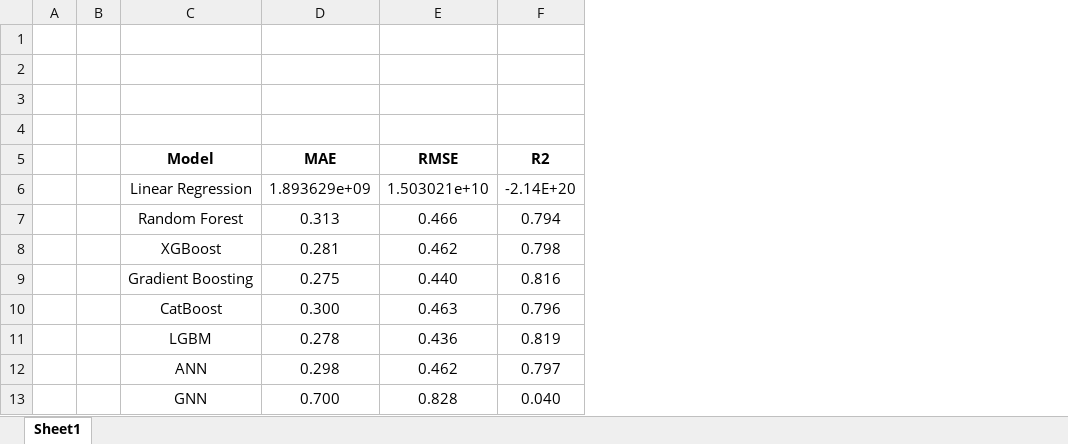
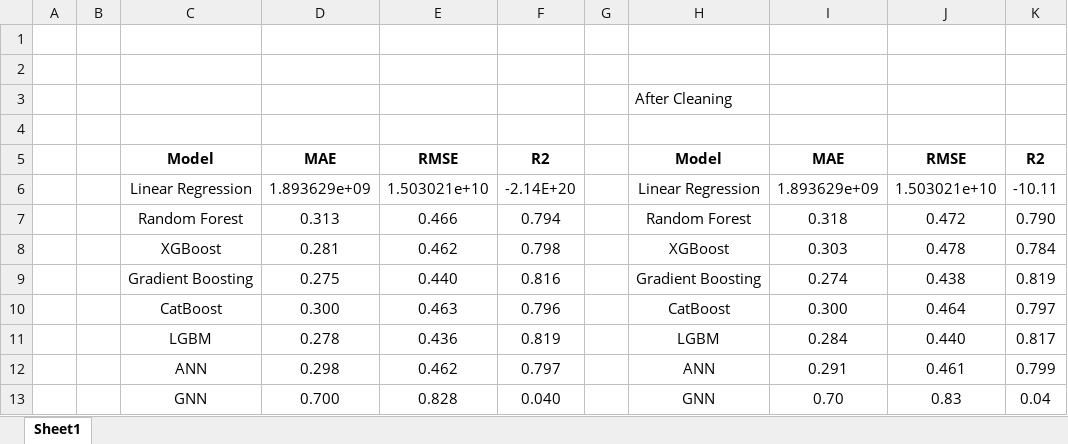
Before and after one commit to AhmadHammad21/Skin-Permeation, an Excel workbook: results/Models Comparison.xlsx, sheet Sheet1, drawn as a sheet; values as stored, in another font and other column widths than the file's, no borders; the diff names each change by its address in the sheet, - before the commit and + after, or states it on an @@ line.

Commit message:
Cleaning Part 6

```diff
--- a/results/Models Comparison.xlsx (sheet Sheet1)
+++ b/results/Models Comparison.xlsx (sheet Sheet1)
+column G, empty
+column H, rows 3-13: After Cleaning |  | Model | Linear Regression | Random Forest | XGBoost | Gradient Boosting | CatBoost | LGBM | ANN | GNN
+column I, rows 5-13: MAE | 1.893629e+09 | 0.318 | 0.303 | 0.274 | 0.300 | 0.284 | 0.291 | 0.70
+column J, rows 5-13: RMSE | 1.503021e+10 | 0.472 | 0.478 | 0.438 | 0.464 | 0.440 | 0.461 | 0.83
+column K, rows 5-13: R2 | -10.11 | 0.790 | 0.784 | 0.819 | 0.797 | 0.817 | 0.799 | 0.04
```
Also changed, not shown: 3 other files.
